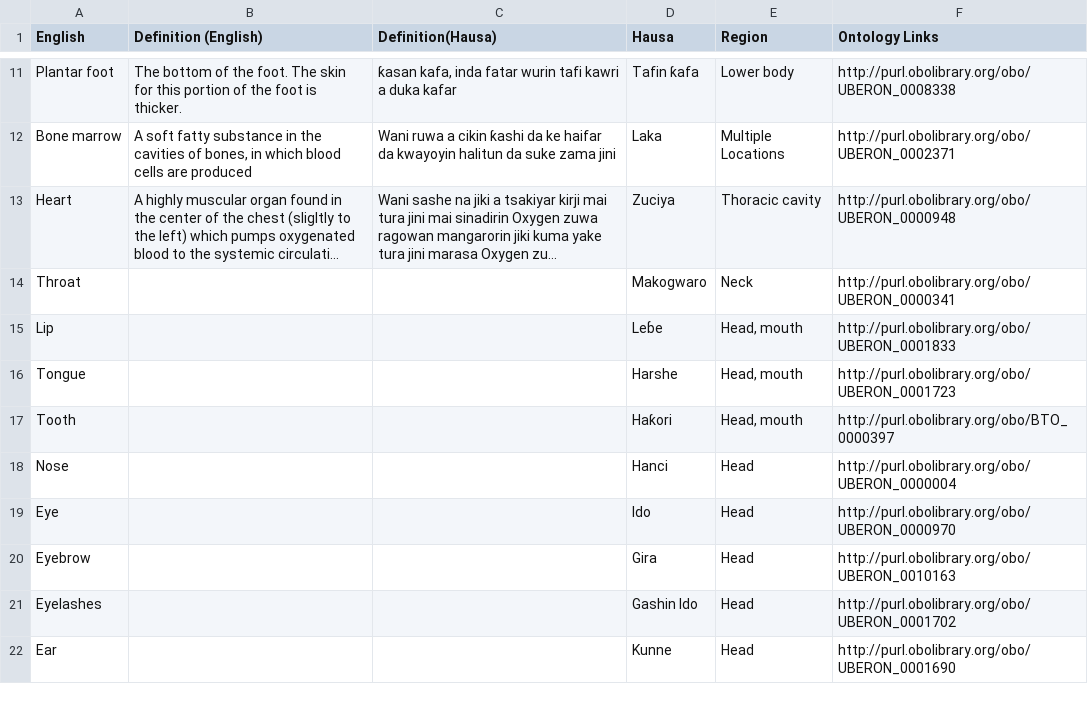
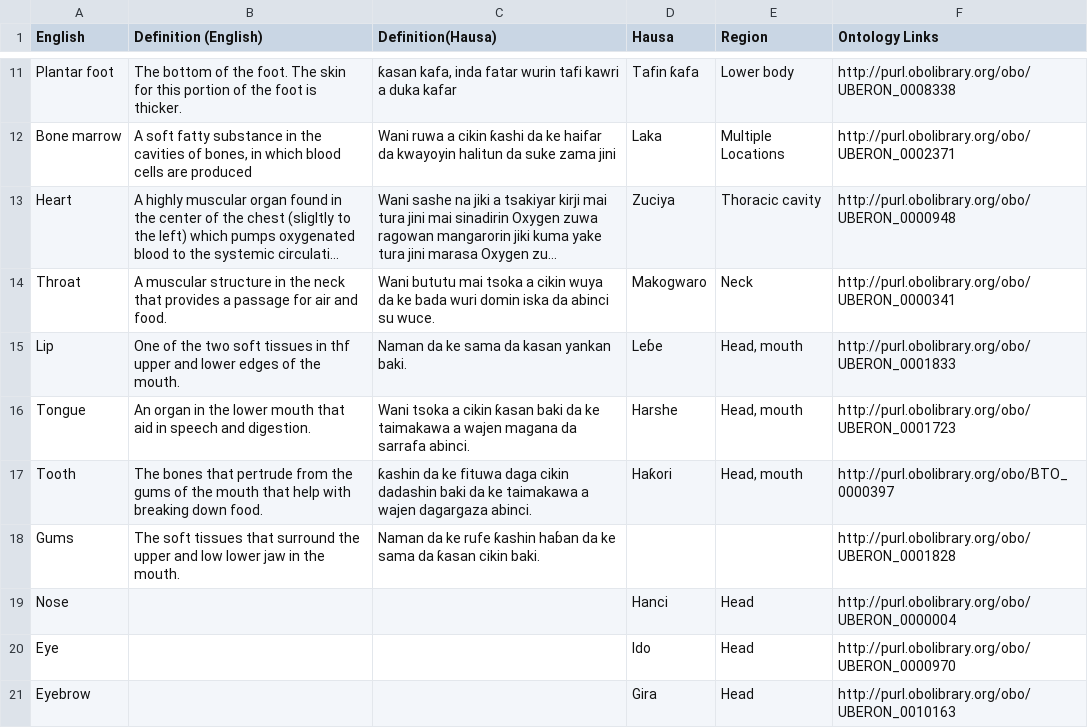
Before and after one commit to ikramhisa/MedKamus, a CSV file: hausamedicalterms.csv, drawn as a sheet; only a part is shown, gaps mark what is left out; the shorter side is filled out with more unchanged rows; long unchanged cells end in …; the diff names each change by its address in the sheet, - before the commit and + after, or states it on an @@ line.

Commit message:
Update hausamedicalterms.csv

```diff
--- a/hausamedicalterms.csv
+++ b/hausamedicalterms.csv
-B14 (Definition (English)): (empty)
+B14 (Definition (English)): A muscular structure in the neck that provides a passage for air and food.
-C14 (Definition(Hausa)): (empty)
+C14 (Definition(Hausa)): Wani bututu mai tsoka a cikin wuya da ke bada wuri domin iska da abinci su wuce.
-B15 (Definition (English)): (empty)
+B15 (Definition (English)): One of the two soft tissues in thf upper and lower edges of the mouth.
-C15 (Definition(Hausa)): (empty)
+C15 (Definition(Hausa)): Naman da ke sama da kasan yankan baki.
-B16 (Definition (English)): (empty)
+B16 (Definition (English)): An organ in the lower mouth that aid in speech and digestion.
-C16 (Definition(Hausa)): (empty)
+C16 (Definition(Hausa)): Wani tsoka a cikin ƙasan baki da ke taimakawa a wajen magana da sarrafa abinci.
-B17 (Definition (English)): (empty)
+B17 (Definition (English)): The bones that pertrude from the gums of the mouth that help with breaking down food.
-C17 (Definition(Hausa)): (empty)
+C17 (Definition(Hausa)): ƙashin da ke fituwa daga cikin dadashin baki da ke taimakawa a wajen dagargaza abinci.
+row 18: Gums | The soft tissues that surround the upper and low lower jaw in the mouth. | Naman da ke rufe ƙashin haɓan da ke sama da ƙasan cikin baki. |  |  | http://purl.obolibrary.org/obo/UBERON_0001828
```
